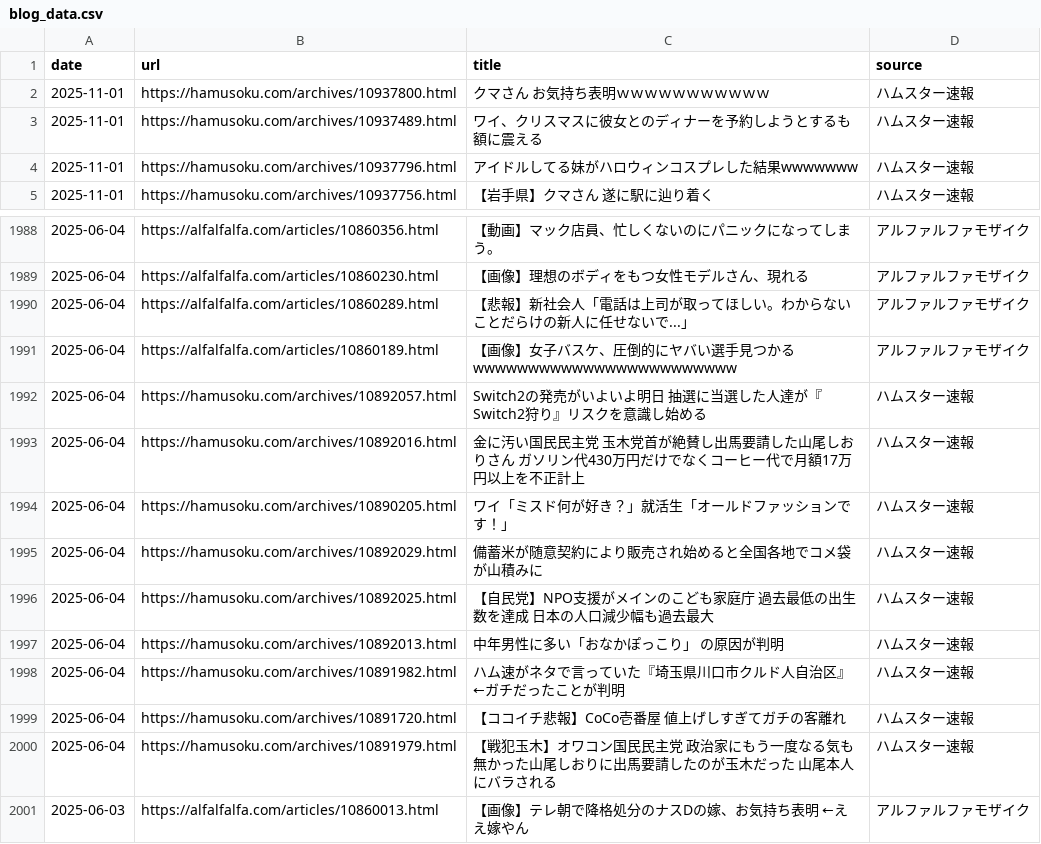
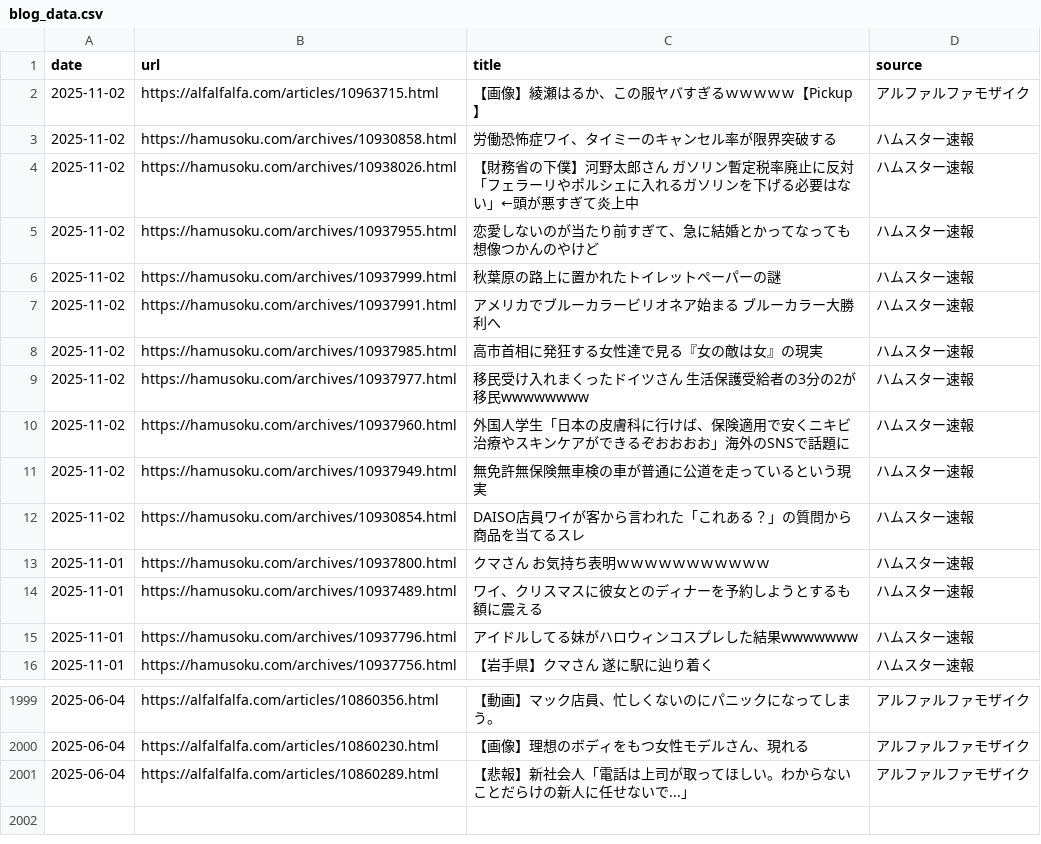
Before and after one commit to frameghostman/githubactionstest, a CSV file: blog_data.csv, drawn as a sheet; only a part is shown, gaps mark what is left out; removed rows and columns are numbered as before the commit, all else as after; the diff names each change by its address in the sheet, - before the commit and + after, or states it on an @@ line.

```diff
--- a/blog_data.csv
+++ b/blog_data.csv
+row 2: 2025-11-02 | https://alfalfalfa.com/articles/10963715.html | 【画像】綾瀬はるか、この服ヤバすぎるｗｗｗｗｗ【Pickup】 | アルファルファモザイク
+row 3: 2025-11-02 | https://hamusoku.com/archives/10930858.html | 労働恐怖症ワイ、タイミーのキャンセル率が限界突破する | ハムスター速報
+row 4: 2025-11-02 | https://hamusoku.com/archives/10938026.html | 【財務省の下僕】河野太郎さん ガソリン暫定税率廃止に反対「フェラーリやポルシェに入れるガソリンを下げる必要はない」←頭が悪すぎて炎上中 | ハムスター速報
+row 5: 2025-11-02 | https://hamusoku.com/archives/10937955.html | 恋愛しないのが当たり前すぎて、急に結婚とかってなっても想像つかんのやけど | ハムスター速報
+row 6: 2025-11-02 | https://hamusoku.com/archives/10937999.html | 秋葉原の路上に置かれたトイレットペーパーの謎 | ハムスター速報
+row 7: 2025-11-02 | https://hamusoku.com/archives/10937991.html | アメリカでブルーカラービリオネア始まる ブルーカラー大勝利へ | ハムスター速報
+row 8: 2025-11-02 | https://hamusoku.com/archives/10937985.html | 高市首相に発狂する女性達で見る『女の敵は女』の現実 | ハムスター速報
+row 9: 2025-11-02 | https://hamusoku.com/archives/10937977.html | 移民受け入れまくったドイツさん 生活保護受給者の3分の2が移民wwwwwwww | ハムスター速報
+row 10: 2025-11-02 | https://hamusoku.com/archives/10937960.html | 外国人学生「日本の皮膚科に行けば、保険適用で安くニキビ治療やスキンケアができるぞおおおお」海外のSNSで話題に | ハムスター速報
+row 11: 2025-11-02 | https://hamusoku.com/archives/10937949.html | 無免許無保険無車検の車が普通に公道を走っているという現実 | ハムスター速報
+row 12: 2025-11-02 | https://hamusoku.com/archives/10930854.html | DAISO店員ワイが客から言われた「これある？」の質問から商品を当てるスレ | ハムスター速報
-row 1991: 2025-06-04 | https://alfalfalfa.com/articles/10860189.html | 【画像】女子バスケ、圧倒的にヤバい選手見つかるwwwwwwwwwwwwwwwwwwwwwwww | アルファルファモザイク
-row 1992: 2025-06-04 | https://hamusoku.com/archives/10892057.html | Switch2の発売がいよいよ明日 抽選に当選した人達が『Switch2狩り』リスクを意識し始める | ハムスター速報
-row 1993: 2025-06-04 | https://hamusoku.com/archives/10892016.html | 金に汚い国民民主党 玉木党首が絶賛し出馬要請した山尾しおりさん ガソリン代430万円だけでなくコーヒー代で月額17万円以上を不正計上 | ハムスター速報
-row 1994: 2025-06-04 | https://hamusoku.com/archives/10890205.html | ワイ「ミスド何が好き？」就活生「オールドファッションです！」 | ハムスター速報
-row 1995: 2025-06-04 | https://hamusoku.com/archives/10892029.html | 備蓄米が随意契約により販売され始めると全国各地でコメ袋が山積みに | ハムスター速報
-row 1996: 2025-06-04 | https://hamusoku.com/archives/10892025.html | 【自民党】NPO支援がメインのこども家庭庁 過去最低の出生数を達成 日本の人口減少幅も過去最大 | ハムスター速報
-row 1997: 2025-06-04 | https://hamusoku.com/archives/10892013.html | 中年男性に多い「おなかぽっこり」 の原因が判明 | ハムスター速報
-row 1998: 2025-06-04 | https://hamusoku.com/archives/10891982.html | ハム速がネタで言っていた『埼玉県川口市クルド人自治区』←ガチだったことが判明 | ハムスター速報
-row 1999: 2025-06-04 | https://hamusoku.com/archives/10891720.html | 【ココイチ悲報】CoCo壱番屋 値上げしすぎてガチの客離れ | ハムスター速報
-row 2000: 2025-06-04 | https://hamusoku.com/archives/10891979.html | 【戦犯玉木】オワコン国民民主党 政治家にもう一度なる気も無かった山尾しおりに出馬要請したのが玉木だった 山尾本人にバラされる | ハムスター速報
-row 2001: 2025-06-03 | https://alfalfalfa.com/articles/10860013.html | 【画像】テレ朝で降格処分のナスDの嫁、お気持ち表明 ←ええ嫁やん | アルファルファモザイク
```
Also changed, not shown: 2 other files.
